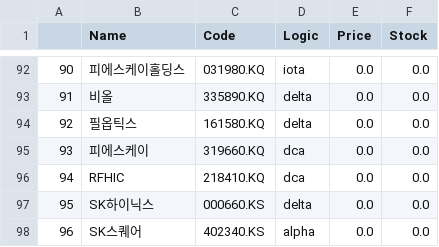
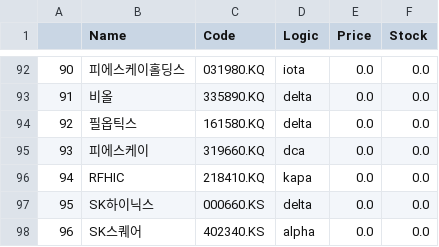
Before and after one commit to jkwarinya-sj/stock, a CSV file: datas/invest_1024.csv, drawn as a sheet; only a part is shown, gaps mark what is left out.

```diff
--- a/datas/invest_1024.csv
+++ b/datas/invest_1024.csv
@@ -95,3 +95,3 @@
 93,피에스케이,319660.KQ,dca,0.0,0.0
-94,RFHIC,218410.KQ,dca,0.0,0.0
+94,RFHIC,218410.KQ,kapa,0.0,0.0
 95,SK하이닉스,000660.KS,delta,0.0,0.0
```
Also changed, not shown: 1 other file.
